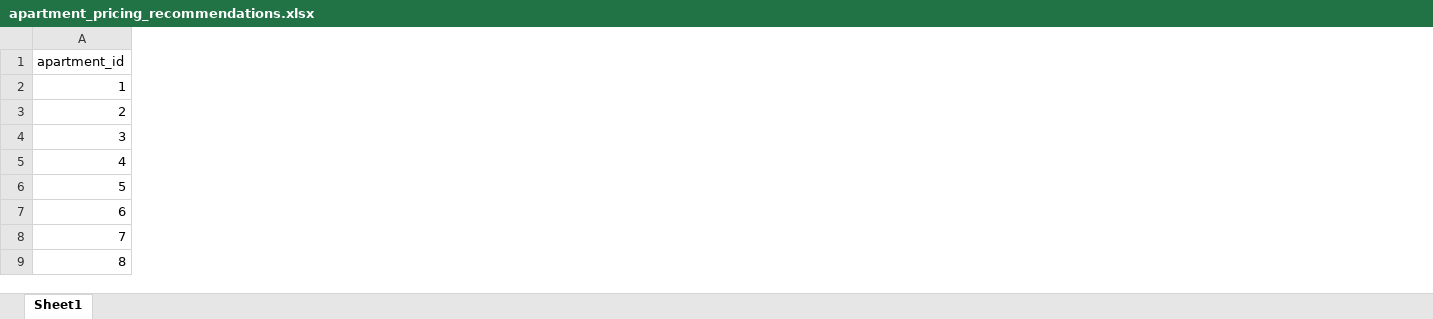
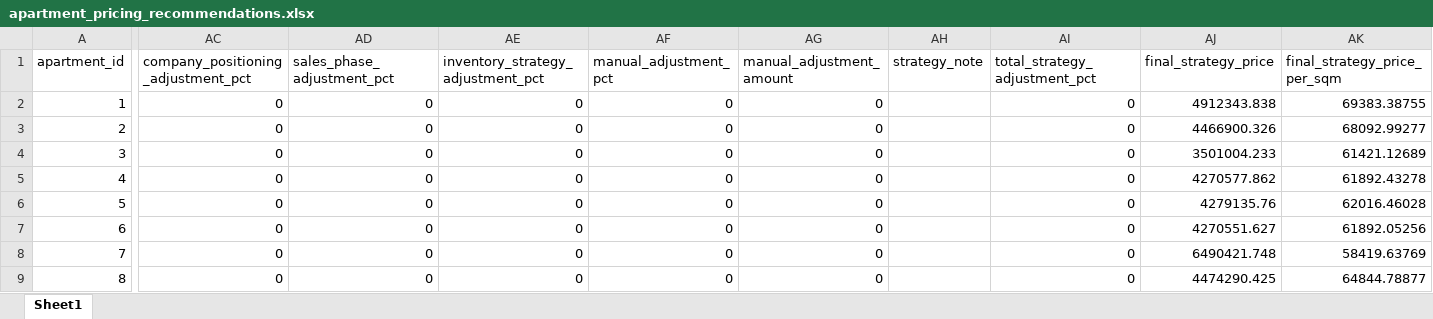
Before and after one commit to dolevreuveni/real-estate-pricing-ai, an Excel workbook: data/processed/apartment_pricing_recommendations.xlsx, sheet Sheet1, drawn as a sheet; only a part is shown, gaps mark what is left out; values as stored, in another font and other column widths than the file's, no borders; the diff names each change by its address in the sheet, - before the commit and + after, or states it on an @@ line.

Commit message:
Add company strategy pricing layer

```diff
--- a/data/processed/apartment_pricing_recommendations.xlsx (sheet Sheet1)
+++ b/data/processed/apartment_pricing_recommendations.xlsx (sheet Sheet1)
+column AC, rows 1-9: company_positioning_adjustment_pct | 0 | 0 | 0 | 0 | 0 | 0 | 0 | 0
+column AD (sales_phase_adjustment_pct), rows 2-9: all 0
+column AE, rows 1-9: inventory_strategy_adjustment_pct | 0 | 0 | 0 | 0 | 0 | 0 | 0 | 0
+column AF (manual_adjustment_pct), rows 2-9: all 0
+column AG (manual_adjustment_amount), rows 2-9: all 0
+column AH (strategy_note), empty
+column AI (total_strategy_adjustment_pct), rows 2-9: all 0
+column AJ (final_strategy_price), rows 2-9: 4912343.838 | 4466900.326 | 3501004.233 | 4270577.862 | 4279135.76 | 4270551.627 | 6490421.748 | 4474290.425
+column AK (final_strategy_price_per_sqm), rows 2-9: 69383.38755 | 68092.99277 | 61421.12689 | 61892.43278 | 62016.46028 | 61892.05256 | 58419.63769 | 64844.78877
```
Also changed, not shown: 11 other files.
